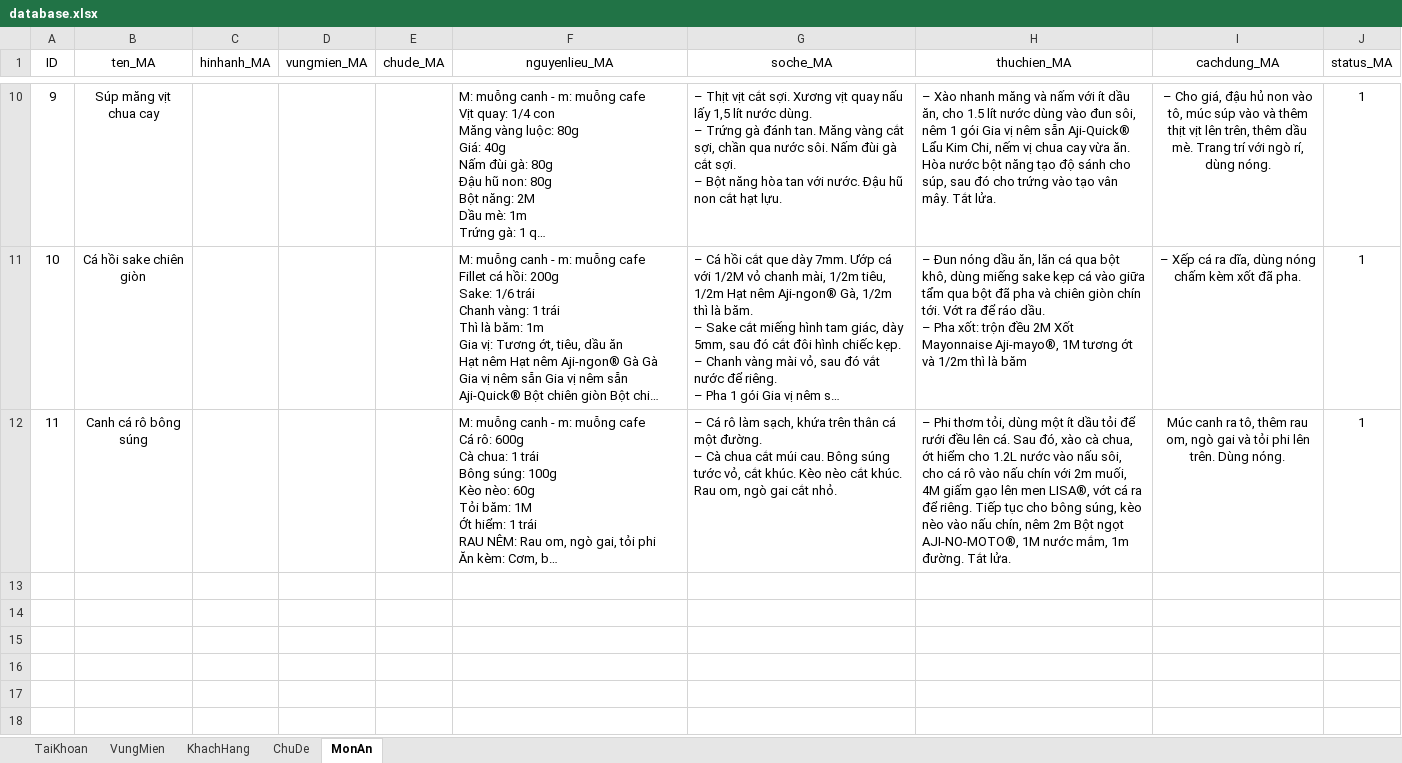
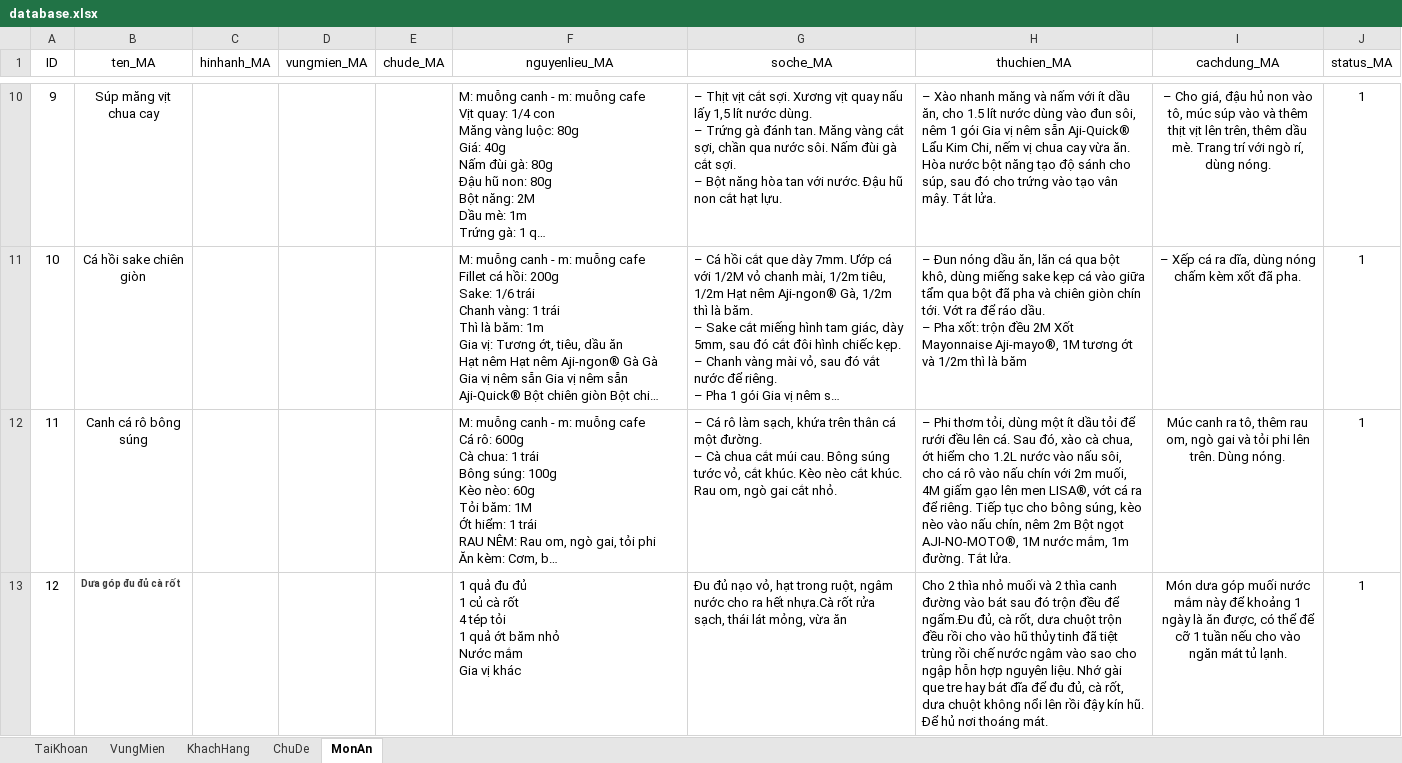
Before and after one commit to buihuyhoang1107/androi-laravel, an Excel workbook: database.xlsx, sheet MonAn, drawn as a sheet; only a part is shown, gaps mark what is left out; long unchanged cells end in …; values as stored, in another font and other column widths than the file's, no borders; ↵ is a line break in a cell; the diff names each change by its address in the sheet, - before the commit and + after, or states it on an @@ line.

Commit message:
coder thanh son has added data id 12

```diff
--- a/database.xlsx (sheet MonAn)
+++ b/database.xlsx (sheet MonAn)
+row 13: 12 | Dưa góp đu đủ cà rốt |  |  |  | 1 quả đu đủ ↵ 1 củ cà rốt ↵ 4 tép tỏi ↵ 1 quả ớt băm nhỏ ↵ Nước mắm ↵ Gia vị khác | Đu đủ nạo vỏ, hạt trong ruột, ngâm nước cho ra hết nhựa.Cà rốt rửa sạch, thái lát mỏng, vừa ăn | Cho 2 thìa nhỏ muối và 2 thìa canh đường vào bát sau đó trộn đều để ngấm.Đu đủ, cà rốt, dưa chuột trộn đều rồi cho vào hũ thủy tinh đã tiệt trùng rồi chế nước ngâm vào sao cho ngập hỗn hợp nguyên liệu. Nhớ gài que tre hay bát đĩa để đu đủ, cà rốt, dưa chuột không nổi lên rồi đậy kín hũ. Để hủ nơi thoáng mát. | Món dưa góp muối nước mắm này để khoảng 1 ngày là ăn được, có thể để cỡ 1 tuần nếu cho vào ngăn mát tủ lạnh. | 1
```
